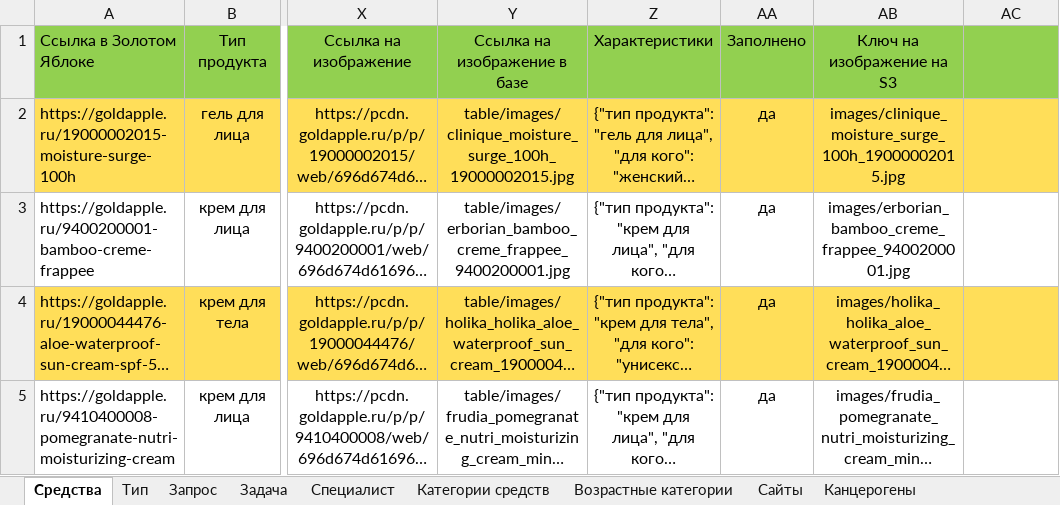
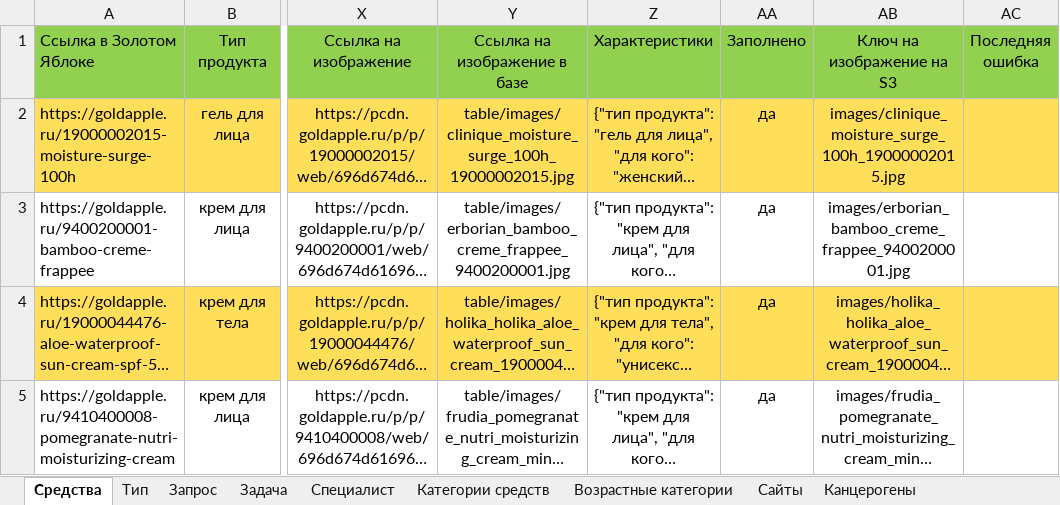
Before and after one commit to veroneoriginal/BEAUTY_HELPER_FASTAPI, an Excel workbook: table/Таблица средств.xlsx, sheet Средства, drawn as a sheet; only a part is shown, gaps mark what is left out; long unchanged cells end in …; values as stored, in another font and other column widths than the file's, no borders; charts and pictures not drawn; the diff names each change by its address in the sheet, - before the commit and + after, or states it on an @@ line.

```diff
--- a/table/Таблица средств.xlsx (sheet Средства)
+++ b/table/Таблица средств.xlsx (sheet Средства)
-AC1: (empty)
+AC1: Последняя ошибка
```
Also changed, not shown: charts or pictures, 7 other files.
